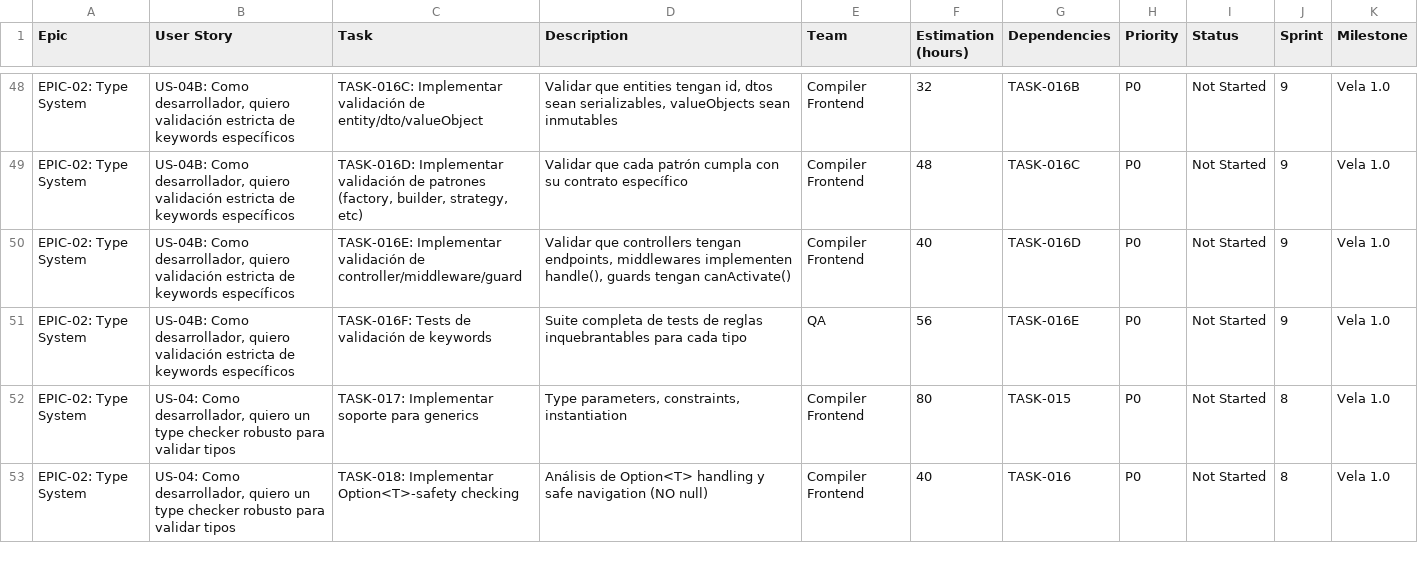
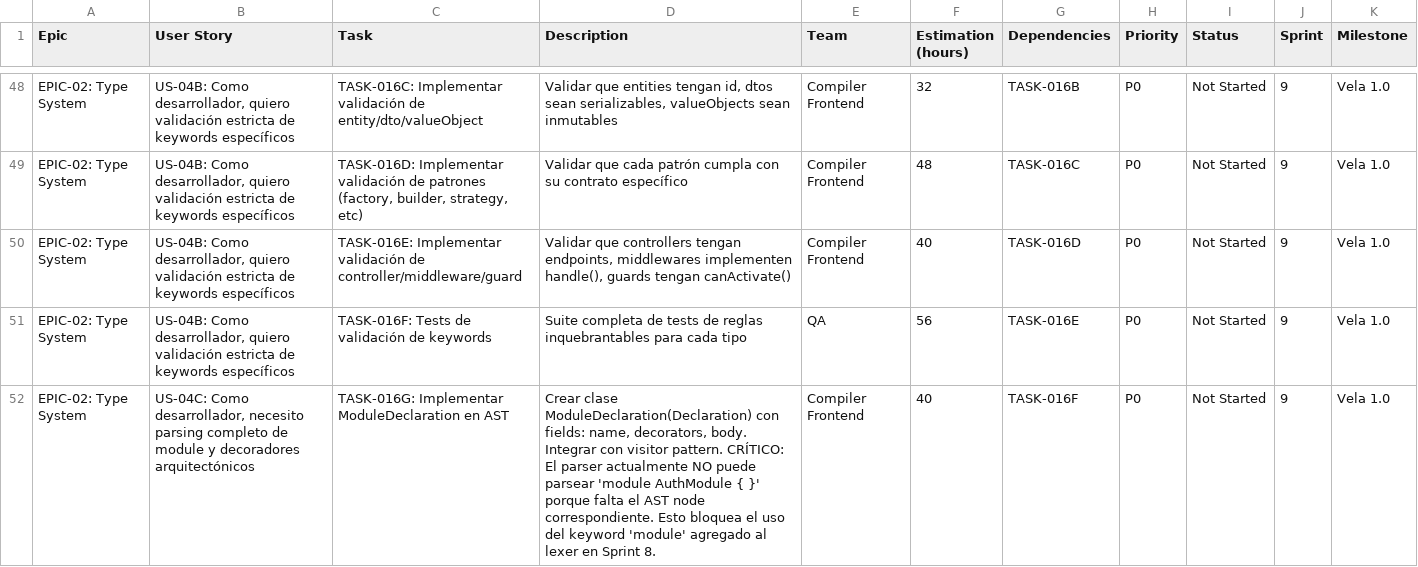
Before and after one commit to camilohaze/vela, a CSV file: vela-roadmap-scrum.csv, drawn as a sheet; only a part is shown, gaps mark what is left out; the shorter side is filled out with more unchanged rows; the diff covers the shown part only; the diff names each change by its address in the sheet, - before the commit and + after, or states it on an @@ line.

Commit message:
feat(roadmap): agregar TASK-016G, 016H, 016I, 016J para Sprint 9
Sprint 9 (VELA-571) - Type System Validation + Module Parsing:

NUEVAS TAREAS AGREGADAS:
- TASK-016G: Implementar ModuleDeclaration en AST (40h)
  * Crear clase ModuleDeclaration(Declaration)
  * Fields: name, decorators, body
  * Integrar con visitor pattern
  * CRÍTICO: Bloquea uso del keyword 'module' del lexer

- TASK-016H: Implementar parsing de module + @module (64h)
  * Parse keyword 'module' con nombre y body
  * Parse decorator @module con metadata
  * Validar exports  declarations
  * Validar NO instanciabilidad de module

- TASK-016I: Parsing de decoradores arquitectónicos (80h)
  * DI: @injectable, @inject, @container, @provides
  * HTTP/REST: @controller, @get, @post, @put, @delete, @patch
  * Guards/Middleware: @middleware, @guard
  * Validación: @validate, @required, @email, @min, @max

- TASK-016J: Tests de parsing (56h)
  * ~30 test cases para module y decoradores
  * Casos edge: sin parámetros, múltiples, anidados
  * Validación de reglas críticas

ESTIMACIÓN SPRINT 9: ~240 horas (6 semanas)

Refs: VELA-571

```diff
--- a/vela-roadmap-scrum.csv
+++ b/vela-roadmap-scrum.csv
+row 52: EPIC-02: Type System | US-04C: Como desarrollador, necesito parsing completo de module y decoradores arquitectónicos | TASK-016G: Implementar ModuleDeclaration en AST | Crear clase ModuleDeclaration(Declaration) con fields: name, decorators, body. Integrar con visitor pattern. CRÍTICO: El parser actualmente NO puede parsear 'module AuthModule { }' porque falta el AST node correspondiente. Esto bloquea el uso del keyword 'module' agregado al lexer en Sprint 8. | Compiler Frontend | 40 | TASK-016F | P0 | Not Started | 9 | Vela 1.0
```
Also changed, not shown: 3 added rows elsewhere in this file.
